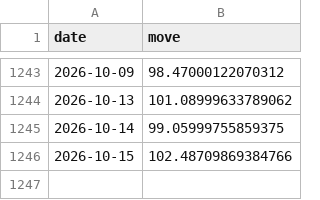
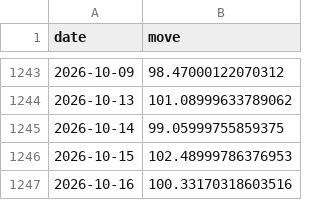
Before and after one commit to abhijitkikale/bharatpulse, a CSV file: data/move.csv, drawn as a sheet; only a part is shown, gaps mark what is left out.

```diff
--- a/data/move.csv
+++ b/data/move.csv
@@ -1245,2 +1245,3 @@ date,move
 2026-10-14,99.05999755859375
-2026-10-15,102.48709869384766
+2026-10-15,102.48999786376953
+2026-10-16,100.33170318603516
```
Also changed, not shown: data/fiidii.csv, data/fwd_pe.csv.
